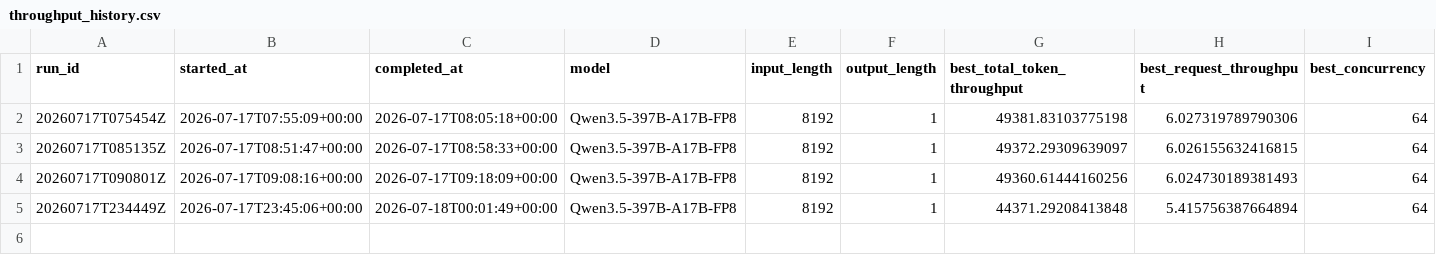
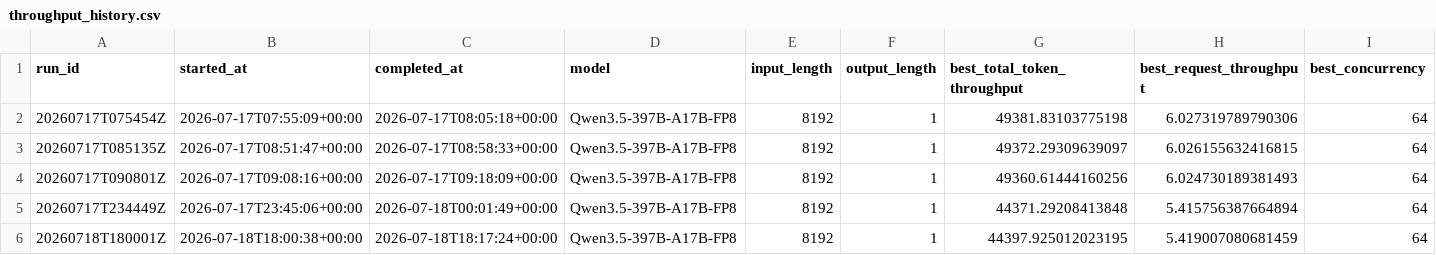
Before and after one commit to aios-tpu-infra/tpu_benchmark_daily, a CSV file: reports/throughput_history.csv, drawn as a sheet; only a part is shown; rows hold the shown columns only; the diff names each change by its address in the sheet, - before the commit and + after, or states it on an @@ line.

Commit message:
Update benchmark report: 20260718T180001Z (44397.93 tok/s)

```diff
--- a/reports/throughput_history.csv
+++ b/reports/throughput_history.csv
+row 6: 20260718T180001Z | 2026-07-18T18:00:38+00:00 | 2026-07-18T18:17:24+00:00 | Qwen3.5-397B-A17B-FP8 | 8192 | 1 | 44397.925012023195 | 5.419007080681459 | 64
```
Also changed, not shown: 5 other files.
